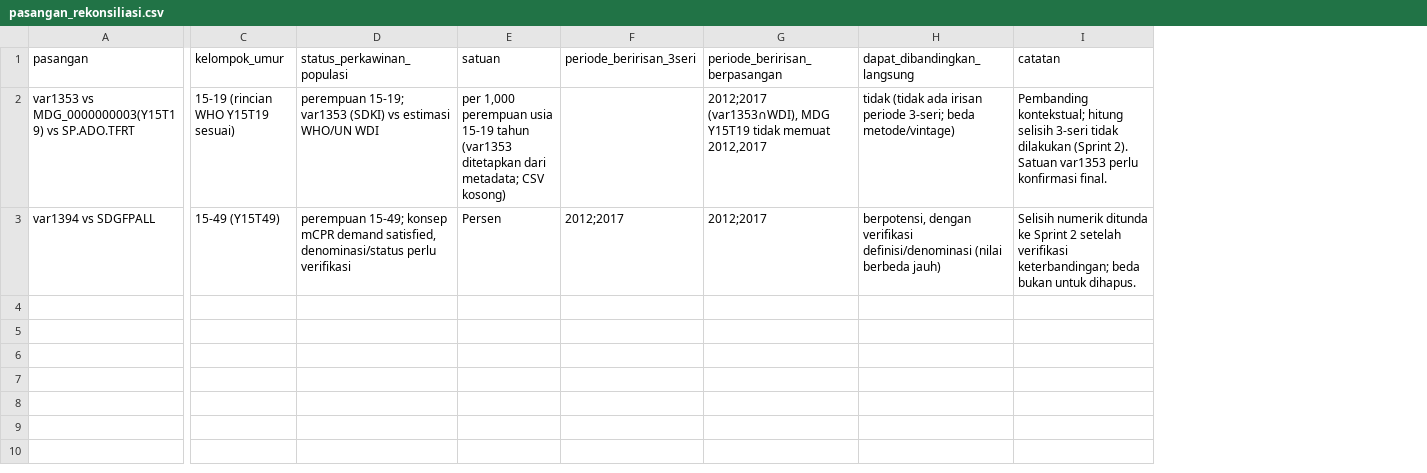
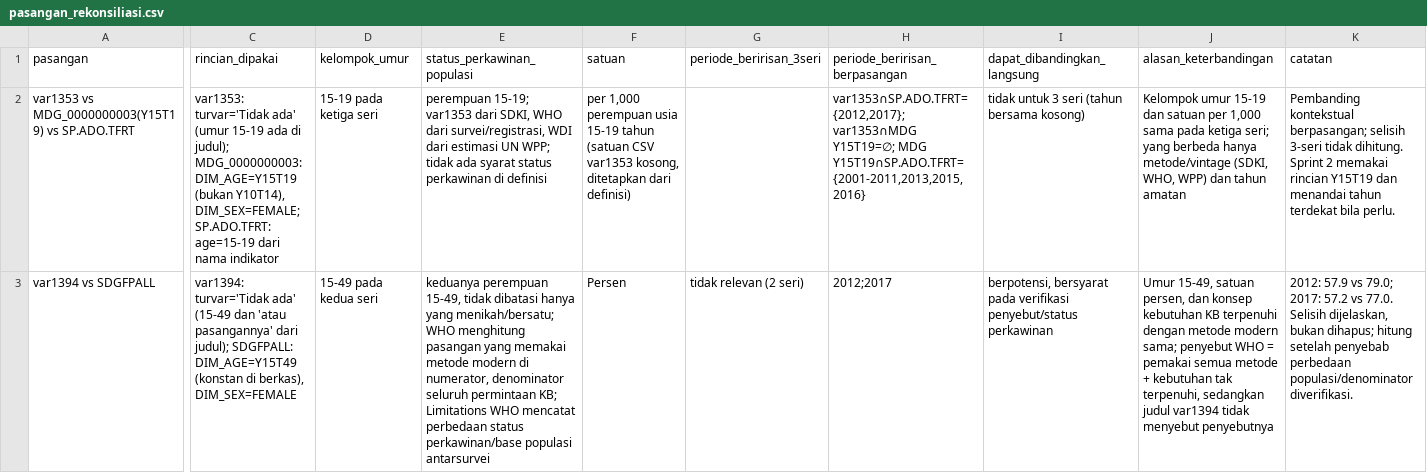
Before and after one commit to indahjuliamawarpratiwi/capstone-dw-kelompok-03, a CSV file: data/gold/pasangan_rekonsiliasi.csv, drawn as a sheet; only a part is shown, gaps mark what is left out; addresses are those after the commit; the diff names each change by its address in the sheet, - before the commit and + after, or states it on an @@ line.

Commit message:
Perbaiki persiapan tahap 6: tabel nasional dan pasangan panduan

```diff
--- a/data/gold/pasangan_rekonsiliasi.csv
+++ b/data/gold/pasangan_rekonsiliasi.csv
+column C (rincian_dipakai), rows 2-3: var1353: turvar='Tidak ada' (umur 15-19 ada di judul); MDG_0000000003: DIM_AGE=Y15T19 (bukan Y10T14), DIM_SEX=FEMALE; SP.ADO.TFRT: age=15-19 dari nama indikator | var1394: turvar='Tidak ada' (15-49 dan 'atau pasangannya' dari judul); SDGFPALL: DIM_AGE=Y15T49 (konstan di berkas), DIM_SEX=FEMALE
+column J (alasan_keterbandingan), rows 2-3: Kelompok umur 15-19 dan satuan per 1,000 sama pada ketiga seri; yang berbeda hanya metode/vintage (SDKI, WHO, WPP) dan tahun amatan | Umur 15-49, satuan persen, dan konsep kebutuhan KB terpenuhi dengan metode modern sama; penyebut WHO = pemakai semua metode + kebutuhan tak terpenuhi, sedangkan judul var1394 tidak menyebut penyebutnya
-D2 (kelompok_umur): 15-19 (rincian WHO Y15T19 sesuai)
+D2 (kelompok_umur): 15-19 pada ketiga seri
-E2 (status_perkawinan_populasi): …15-19; var1353 (SDKI) vs estimasi WHO/UN WDI
+E2 (status_perkawinan_populasi): …15-19; var1353 dari SDKI, WHO dari survei/registrasi, WDI dari estimasi UN WPP; tidak ada syarat status perkawinan di definisi
-F2 (satuan): …15-19 tahun (var1353 ditetapkan dari metadata; CSV kosong)
+F2 (satuan): …15-19 tahun (satuan CSV var1353 kosong, ditetapkan dari definisi)
-H2 (periode_beririsan_berpasangan): 2012;2017 (var1353∩WDI), MDG Y15T19 tidak memuat 2012,2017
+H2 (periode_beririsan_berpasangan): var1353∩SP.ADO.TFRT={2012,2017}; var1353∩MDG Y15T19=∅; MDG Y15T19∩SP.ADO.TFRT={2001-2011,2013,2015,2016}
-I2 (dapat_dibandingkan_langsung): tidak (tidak ada irisan periode 3-seri; beda metode/vintage)
+I2 (dapat_dibandingkan_langsung): tidak untuk 3 seri (tahun bersama kosong)
-K2 (catatan): Pembanding kontekstual; hitung selisih 3-seri tidak dilakukan (Sprint 2). Satuan var1353 perlu konfirmasi final.
+K2 (catatan): Pembanding kontekstual berpasangan; selisih 3-seri tidak dihitung. Sprint 2 memakai rincian Y15T19 dan menandai tahun terdekat bila perlu.
-D3 (kelompok_umur): 15-49 (Y15T49)
+D3 (kelompok_umur): 15-49 pada kedua seri
-E3 (status_perkawinan_populasi): perempuan 15-49; konsep mCPR demand satisfied, denominasi/status perlu verifikasi
+E3 (status_perkawinan_populasi): keduanya perempuan 15-49, tidak dibatasi hanya yang menikah/bersatu; WHO menghitung pasangan yang memakai metode modern di numerator, denominator seluruh permintaan KB; Limitations WHO mencatat perbedaan status perkawinan/base populasi antarsurvei
-G3 (periode_beririsan_3seri): 2012;2017
+G3 (periode_beririsan_3seri): tidak relevan (2 seri)
-I3 (dapat_dibandingkan_langsung): berpotensi, dengan verifikasi definisi/denominasi (nilai berbeda jauh)
+I3 (dapat_dibandingkan_langsung): berpotensi, bersyarat pada verifikasi penyebut/status perkawinan
-K3 (catatan): Selisih numerik ditunda ke Sprint 2 setelah verifikasi keterbandingan; beda bukan untuk dihapus.
+K3 (catatan): 2012: 57.9 vs 79.0; 2017: 57.2 vs 77.0. Selisih dijelaskan, bukan dihapus; hitung setelah penyebab perbedaan populasi/denominator diverifikasi.
```
Also changed, not shown: 6 other files.
